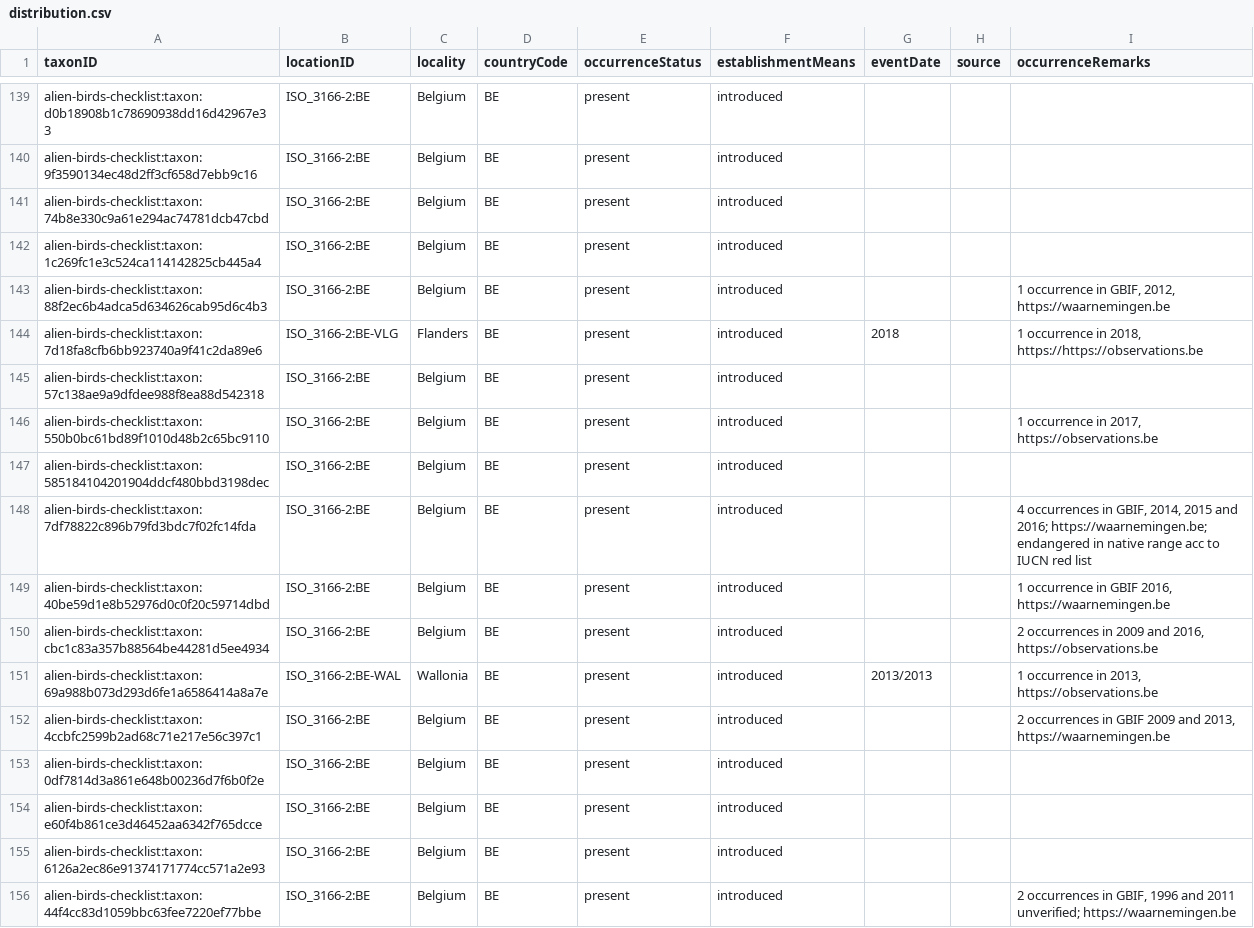
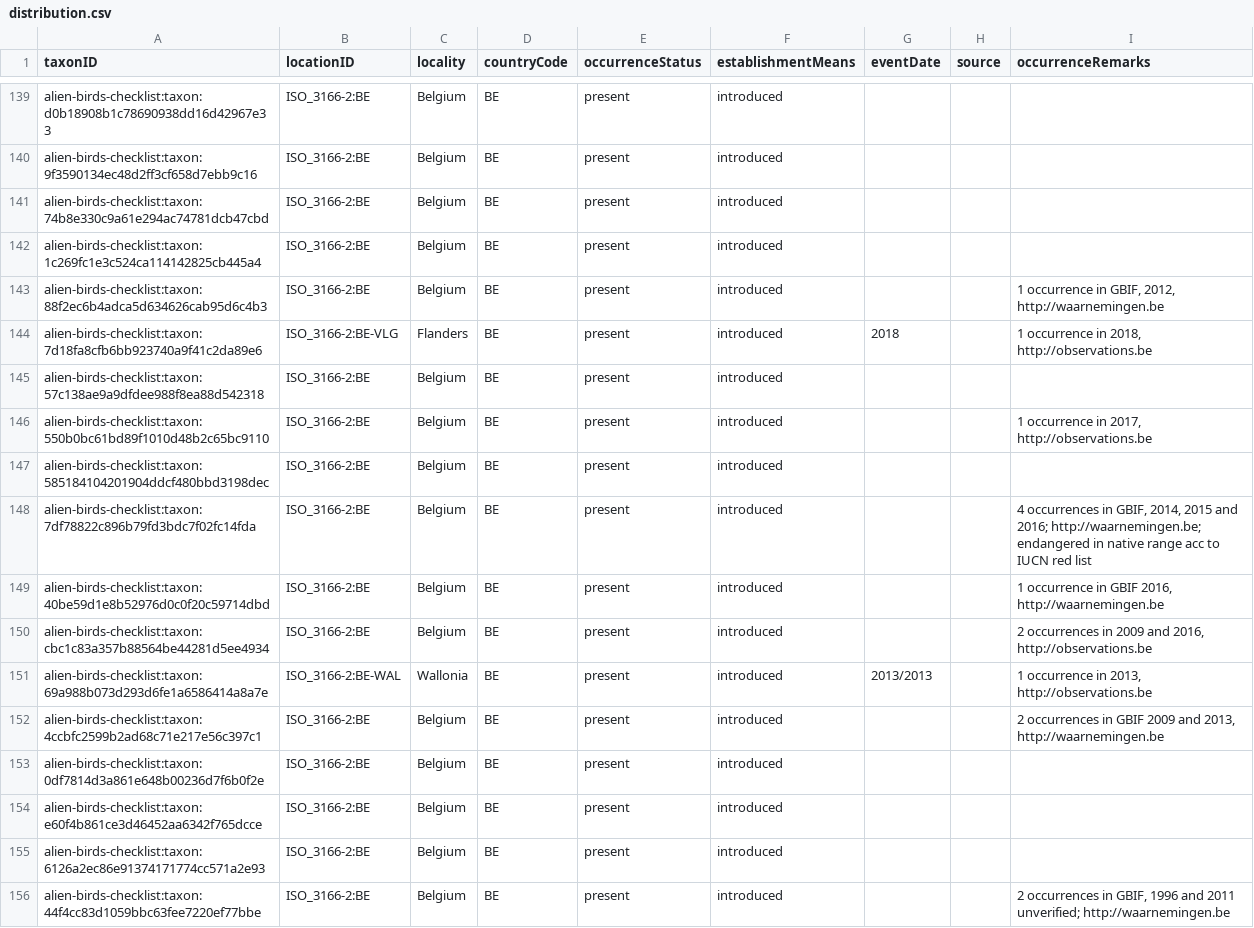
Before and after one commit to trias-project/alien-birds-checklist, a CSV file: data/processed/distribution.csv, drawn as a sheet; only a part is shown, gaps mark what is left out; the diff covers the shown part only.

```diff
--- a/data/processed/distribution.csv
+++ b/data/processed/distribution.csv
@@ -146,12 +146,12 @@ alien-birds-checklist:taxon:74b8e330c9a61e294ac74781dcb47cbd,ISO_3166-2:BE,Belgi
 alien-birds-checklist:taxon:1c269fc1e3c524ca114142825cb445a4,ISO_3166-2:BE,Belgium,BE,present,introduced,,,
-alien-birds-checklist:taxon:88f2ec6b4adca5d634626cab95d6c4b3,ISO_3166-2:BE,Belgium,BE,present,introduced,,,"1 occurrence in GBIF, 2012, https://waarnemingen.be"
-alien-birds-checklist:taxon:7d18fa8cfb6bb923740a9f41c2da89e6,ISO_3166-2:BE-VLG,Flanders,BE,present,introduced,2018,,"1 occurrence in 2018, https://https://observations.be"
+alien-birds-checklist:taxon:88f2ec6b4adca5d634626cab95d6c4b3,ISO_3166-2:BE,Belgium,BE,present,introduced,,,"1 occurrence in GBIF, 2012, http://waarnemingen.be"
+alien-birds-checklist:taxon:7d18fa8cfb6bb923740a9f41c2da89e6,ISO_3166-2:BE-VLG,Flanders,BE,present,introduced,2018,,"1 occurrence in 2018, http://observations.be"
 alien-birds-checklist:taxon:57c138ae9a9dfdee988f8ea88d542318,ISO_3166-2:BE,Belgium,BE,present,introduced,,,
-alien-birds-checklist:taxon:550b0bc61bd89f1010d48b2c65bc9110,ISO_3166-2:BE,Belgium,BE,present,introduced,,,"1 occurrence in 2017, https://observations.be"
+alien-birds-checklist:taxon:550b0bc61bd89f1010d48b2c65bc9110,ISO_3166-2:BE,Belgium,BE,present,introduced,,,"1 occurrence in 2017, http://observations.be"
 alien-birds-checklist:taxon:585184104201904ddcf480bbd3198dec,ISO_3166-2:BE,Belgium,BE,present,introduced,,,
-alien-birds-checklist:taxon:7df78822c896b79fd3bdc7f02fc14fda,ISO_3166-2:BE,Belgium,BE,present,introduced,,,"4 occurrences in GBIF, 2014, 2015 and 2016; https://waarnemingen.be; endangered in native range acc to IUCN red list"
-alien-birds-checklist:taxon:40be59d1e8b52976d0c0f20c59714dbd,ISO_3166-2:BE,Belgium,BE,present,introduced,,,"1 occurrence in GBIF 2016, https://waarnemingen.be"
-alien-birds-checklist:taxon:cbc1c83a357b88564be44281d5ee4934,ISO_3166-2:BE,Belgium,BE,present,introduced,,,"2 occurrences in 2009 and 2016, https://observations.be"
-alien-birds-checklist:taxon:69a988b073d293d6fe1a6586414a8a7e,ISO_3166-2:BE-WAL,Wallonia,BE,present,introduced,2013/2013,,"1 occurrence in 2013, https://observations.be"
-alien-birds-checklist:taxon:4ccbfc2599b2ad68c71e217e56c397c1,ISO_3166-2:BE,Belgium,BE,present,introduced,,,"2 occurrences in GBIF 2009 and 2013, https://waarnemingen.be"
+alien-birds-checklist:taxon:7df78822c896b79fd3bdc7f02fc14fda,ISO_3166-2:BE,Belgium,BE,present,introduced,,,"4 occurrences in GBIF, 2014, 2015 and 2016; http://waarnemingen.be; endangered in native range acc to IUCN red list"
+alien-birds-checklist:taxon:40be59d1e8b52976d0c0f20c59714dbd,ISO_3166-2:BE,Belgium,BE,present,introduced,,,"1 occurrence in GBIF 2016, http://waarnemingen.be"
+alien-birds-checklist:taxon:cbc1c83a357b88564be44281d5ee4934,ISO_3166-2:BE,Belgium,BE,present,introduced,,,"2 occurrences in 2009 and 2016, http://observations.be"
+alien-birds-checklist:taxon:69a988b073d293d6fe1a6586414a8a7e,ISO_3166-2:BE-WAL,Wallonia,BE,present,introduced,2013/2013,,"1 occurrence in 2013, http://observations.be"
+alien-birds-checklist:taxon:4ccbfc2599b2ad68c71e217e56c397c1,ISO_3166-2:BE,Belgium,BE,present,introduced,,,"2 occurrences in GBIF 2009 and 2013, http://waarnemingen.be"
 alien-birds-checklist:taxon:0df7814d3a861e648b00236d7f6b0f2e,ISO_3166-2:BE,Belgium,BE,present,introduced,,,
@@ -159,2 +159,2 @@ alien-birds-checklist:taxon:e60f4b861ce3d46452aa6342f765dcce,ISO_3166-2:BE,Belgi
 alien-birds-checklist:taxon:6126a2ec86e91374171774cc571a2e93,ISO_3166-2:BE,Belgium,BE,present,introduced,,,
-alien-birds-checklist:taxon:44f4cc83d1059bbc63fee7220ef77bbe,ISO_3166-2:BE,Belgium,BE,present,introduced,,,"2 occurrences in GBIF, 1996 and 2011 unverified; https://waarnemingen.be"
+alien-birds-checklist:taxon:44f4cc83d1059bbc63fee7220ef77bbe,ISO_3166-2:BE,Belgium,BE,present,introduced,,,"2 occurrences in GBIF, 1996 and 2011 unverified; http://waarnemingen.be"
```
Also changed, not shown: 83 edited cells elsewhere in this file, data/raw/alien_bird_checklist_dump.csv.
